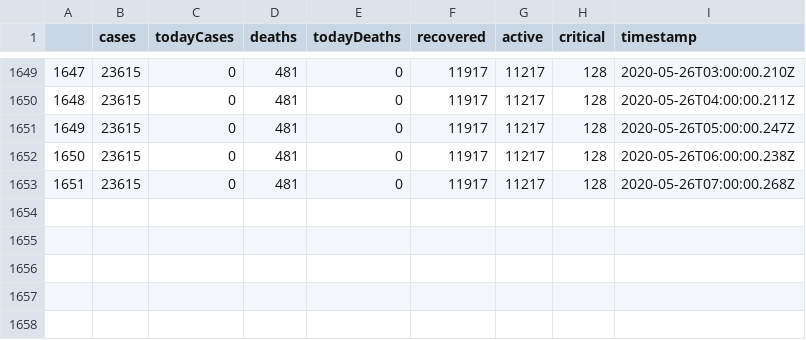
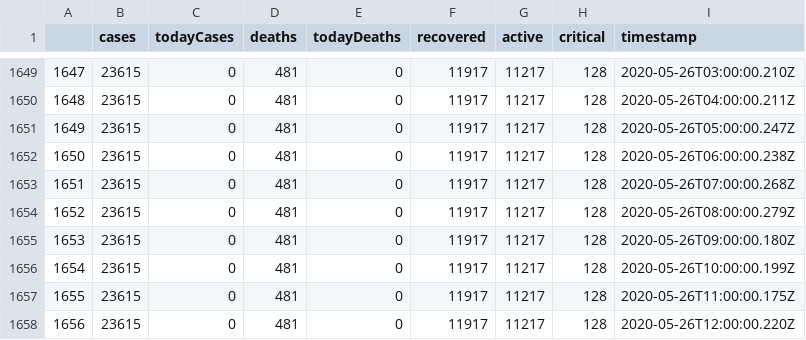
Before and after one commit to tshepojrampai/covid_dash, a CSV file: data/external/SA_hourly_update.csv, drawn as a sheet; only a part is shown, gaps mark what is left out; the diff names each change by its address in the sheet, - before the commit and + after, or states it on an @@ line.

```diff
--- a/data/external/SA_hourly_update.csv
+++ b/data/external/SA_hourly_update.csv
+row 1654: 1652 | 23615 | 0 | 481 | 0 | 11917 | 11217 | 128 | 2020-05-26T08:00:00.279Z
+row 1655: 1653 | 23615 | 0 | 481 | 0 | 11917 | 11217 | 128 | 2020-05-26T09:00:00.180Z
+row 1656: 1654 | 23615 | 0 | 481 | 0 | 11917 | 11217 | 128 | 2020-05-26T10:00:00.199Z
+row 1657: 1655 | 23615 | 0 | 481 | 0 | 11917 | 11217 | 128 | 2020-05-26T11:00:00.175Z
+row 1658: 1656 | 23615 | 0 | 481 | 0 | 11917 | 11217 | 128 | 2020-05-26T12:00:00.220Z
```
Also changed, not shown: data/external/global_data.csv, 1 other file.
